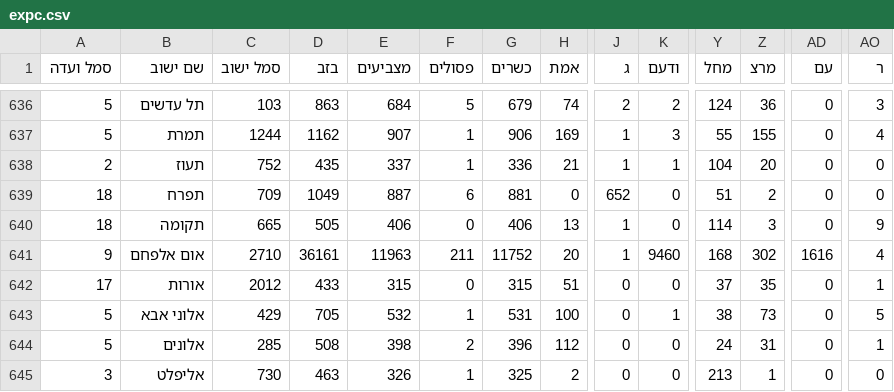
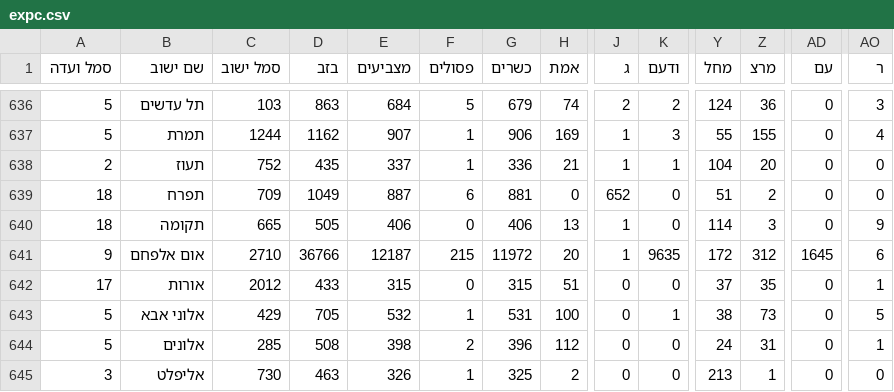
Before and after one commit to sapir/israel-votes24-data, a CSV file: expc.csv, drawn as a sheet; only a part is shown, gaps mark what is left out; the diff covers the shown part only; the diff names each change by its address in the sheet, - before the commit and + after, or states it on an @@ line.

```diff
--- a/expc.csv
+++ b/expc.csv
-D641 (בזב): 36161
+D641 (בזב): 36766
-E641 (מצביעים): 11963
+E641 (מצביעים): 12187
-F641 (פסולים): 211
+F641 (פסולים): 215
-G641 (כשרים): 11752
+G641 (כשרים): 11972
-K641 (ודעם): 9460
+K641 (ודעם): 9635
-Y641 (מחל): 168
+Y641 (מחל): 172
-Z641 (מרצ): 302
+Z641 (מרצ): 312
-AD641 (עם): 1616
+AD641 (עם): 1645
-AO641 (ר): 4
+AO641 (ר): 6
```
Also changed, not shown: 128 edited cells elsewhere in this file, 1 other file.
